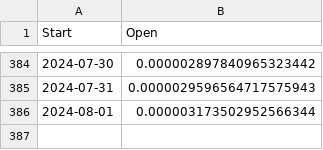
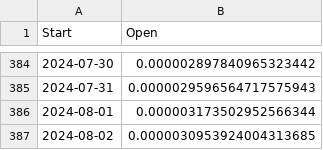
Before and after one commit to whenkas/whenkas.github.io, a CSV file: public/data/kaspa_prices_btc_api.csv, drawn as a sheet; only a part is shown, gaps mark what is left out; the diff names each change by its address in the sheet, - before the commit and + after, or states it on an @@ line.

```diff
--- a/public/data/kaspa_prices_btc_api.csv
+++ b/public/data/kaspa_prices_btc_api.csv
+row 387: 2024-08-02 | 0.0000030953924004313685
```
